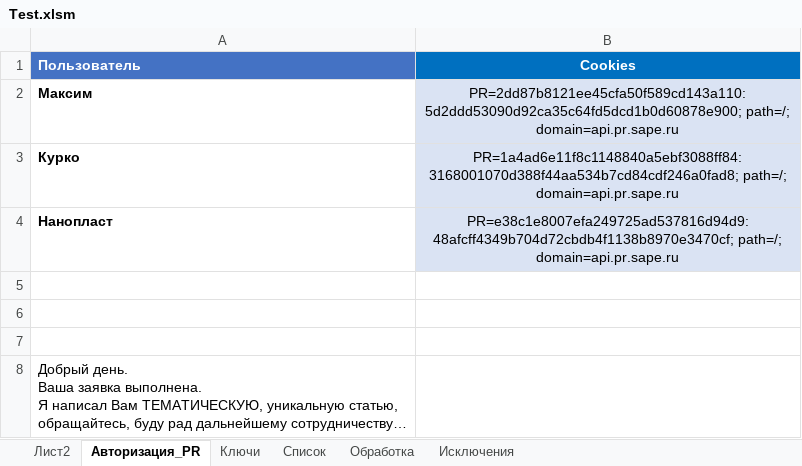
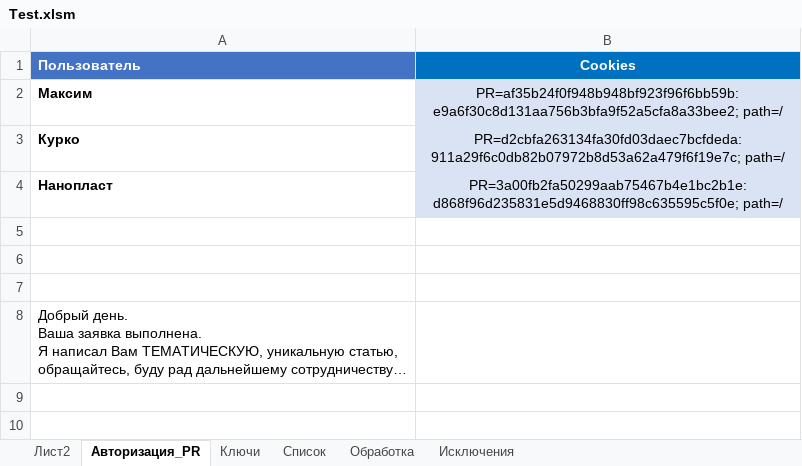
Before and after one commit to Goodron1981/MyMacros-master, an Excel workbook: Test.xlsm, sheet Авторизация_PR, drawn as a sheet; long unchanged cells end in …; values as stored, in another font and other column widths than the file's, no borders; charts and pictures not drawn; the diff names each change by its address in the sheet, - before the commit and + after, or states it on an @@ line.

```diff
--- a/Test.xlsm (sheet Авторизация_PR)
+++ b/Test.xlsm (sheet Авторизация_PR)
-B2 (Cookies): PR=2dd87b8121ee45cfa50f589cd143a110:5d2ddd53090d92ca35c64fd5dcd1b0d60878e900; path=/; domain=api.pr.sape.ru
+B2 (Cookies): PR=af35b24f0f948b948bf923f96f6bb59b:e9a6f30c8d131aa756b3bfa9f52a5cfa8a33bee2; path=/
-B3 (Cookies): PR=1a4ad6e11f8c1148840a5ebf3088ff84:3168001070d388f44aa534b7cd84cdf246a0fad8; path=/; domain=api.pr.sape.ru
+B3 (Cookies): PR=d2cbfa263134fa30fd03daec7bcfdeda:911a29f6c0db82b07972b8d53a62a479f6f19e7c; path=/
-B4 (Cookies): PR=e38c1e8007efa249725ad537816d94d9:48afcff4349b704d72cbdb4f1138b8970e3470cf; path=/; domain=api.pr.sape.ru
+B4 (Cookies): PR=3a00fb2fa50299aab75467b4e1bc2b1e:d868f96d235831e5d9468830ff98c635595c5f0e; path=/
```
Also changed, not shown: sheet Обработка, sheet Список, sheet Лист2, sheet Ключи, Test_Blogun.xlsm, Тестовая версия.xlsm, 2 other files.
